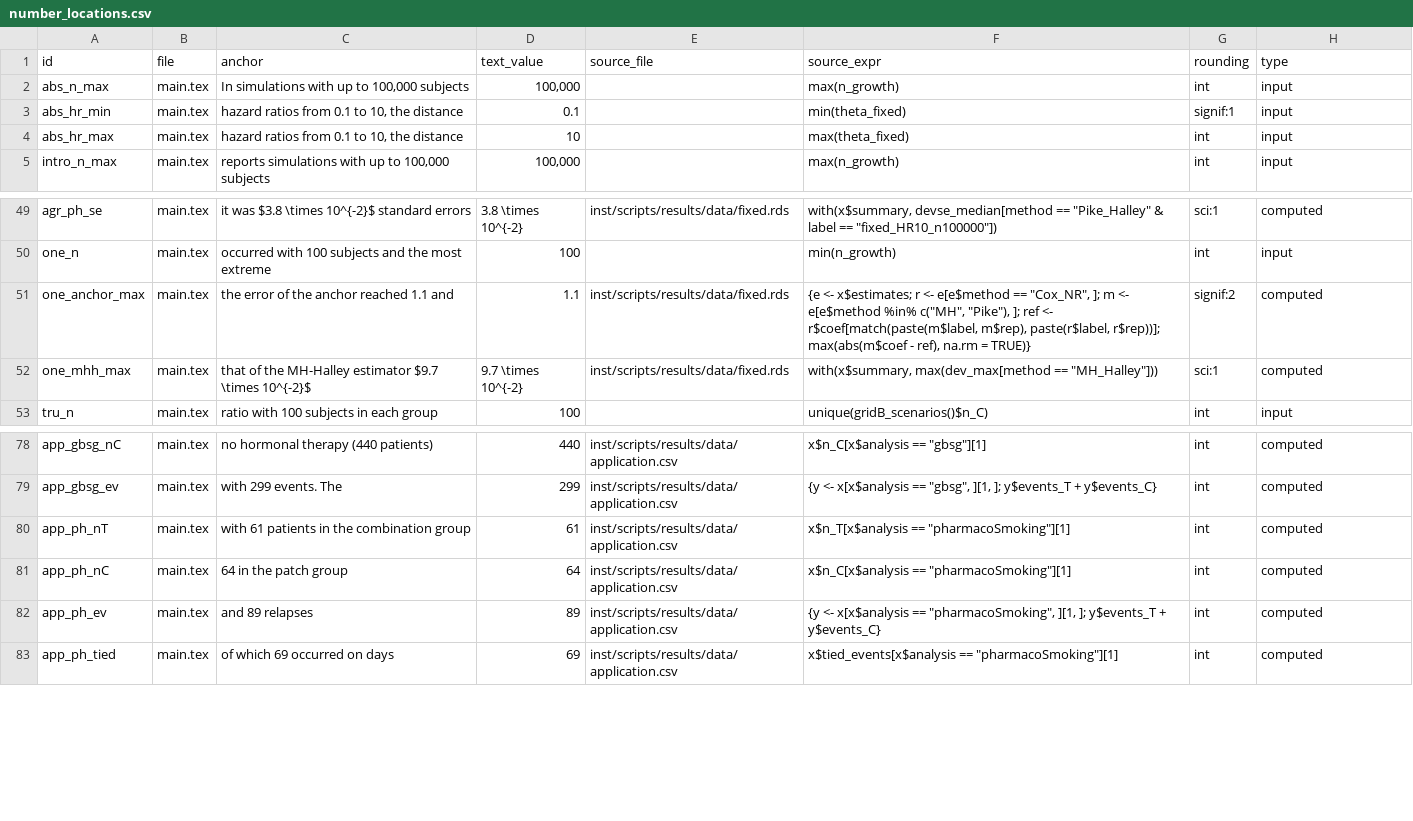
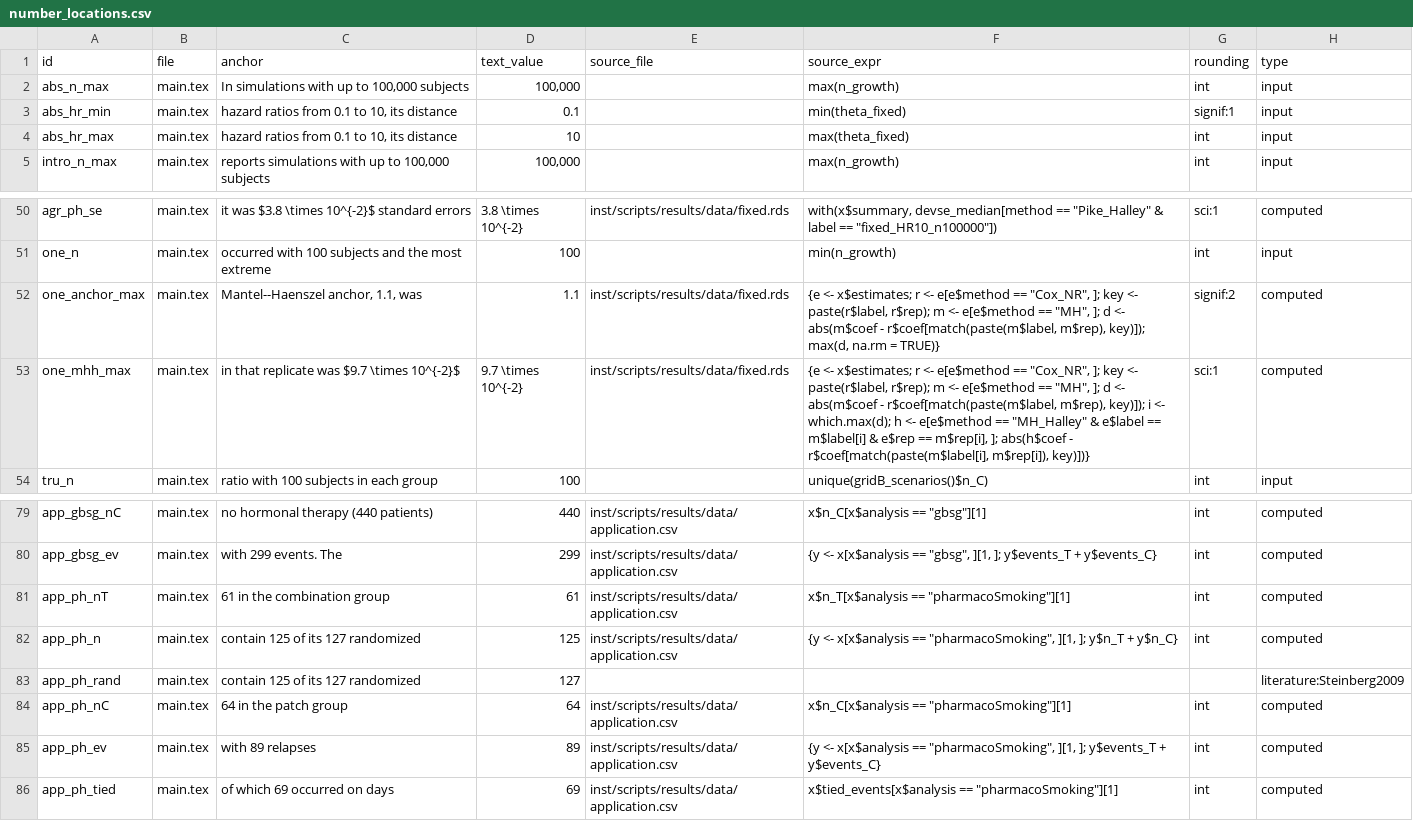
Before and after one commit to gosukehommaEX/onestepcox, a CSV file: inst/scripts/number_locations.csv, drawn as a sheet; only a part is shown, gaps mark what is left out; the diff covers the shown part only.

```diff
--- a/inst/scripts/number_locations.csv
+++ b/inst/scripts/number_locations.csv
@@ -2,4 +2,4 @@ id,file,anchor,text_value,source_file,source_expr,rounding,type
 abs_n_max,main.tex,"In simulations with up to 100,000 subjects","100,000",,max(n_growth),int,input
-abs_hr_min,main.tex,"hazard ratios from 0.1 to 10, the distance",0.1,,min(theta_fixed),signif:1,input
-abs_hr_max,main.tex,"hazard ratios from 0.1 to 10, the distance",10,,max(theta_fixed),int,input
+abs_hr_min,main.tex,"hazard ratios from 0.1 to 10, its distance",0.1,,min(theta_fixed),signif:1,input
+abs_hr_max,main.tex,"hazard ratios from 0.1 to 10, its distance",10,,max(theta_fixed),int,input
 intro_n_max,main.tex,"reports simulations with up to 100,000 subjects","100,000",,max(n_growth),int,input
@@ -50,4 +51,4 @@ agr_ph_se,main.tex,it was $3.8 \times 10^{-2}$ standard errors,3.8 \times 10^{-2
 one_n,main.tex,occurred with 100 subjects and the most extreme,100,,min(n_growth),int,input
-one_anchor_max,main.tex,the error of the anchor reached 1.1 and,1.1,inst/scripts/results/data/fixed.rds,"{e <- x$estimates; r <- e[e$method == ""Cox_NR"", ]; m <- e[e$method %in% c(""MH"", ""Pike""), ]; ref <- r$coef[match(paste(m$label, m$rep), paste(r$label, r$rep))]; max(abs(m$coef - ref), na.rm = TRUE)}",signif:2,computed
-one_mhh_max,main.tex,that of the MH-Halley estimator $9.7 \times 10^{-2}$,9.7 \times 10^{-2},inst/scripts/results/data/fixed.rds,"with(x$summary, max(dev_max[method == ""MH_Halley""]))",sci:1,computed
+one_anchor_max,main.tex,"Mantel--Haenszel anchor, 1.1, was",1.1,inst/scripts/results/data/fixed.rds,"{e <- x$estimates; r <- e[e$method == ""Cox_NR"", ]; key <- paste(r$label, r$rep); m <- e[e$method == ""MH"", ]; d <- abs(m$coef - r$coef[match(paste(m$label, m$rep), key)]); max(d, na.rm = TRUE)}",signif:2,computed
+one_mhh_max,main.tex,in that replicate was $9.7 \times 10^{-2}$,9.7 \times 10^{-2},inst/scripts/results/data/fixed.rds,"{e <- x$estimates; r <- e[e$method == ""Cox_NR"", ]; key <- paste(r$label, r$rep); m <- e[e$method == ""MH"", ]; d <- abs(m$coef - r$coef[match(paste(m$label, m$rep), key)]); i <- which.max(d); h <- e[e$method == ""MH_Halley"" & e$label == m$label[i] & e$rep == m$rep[i], ]; abs(h$coef - r$coef[match(paste(m$label[i], m$rep[i]), key)])}",sci:1,computed
 tru_n,main.tex,ratio with 100 subjects in each group,100,,unique(gridB_scenarios()$n_C),int,input
@@ -79,5 +80,7 @@ app_gbsg_nC,main.tex,no hormonal therapy (440 patients),440,inst/scripts/results
 app_gbsg_ev,main.tex,with 299 events. The,299,inst/scripts/results/data/application.csv,"{y <- x[x$analysis == ""gbsg"", ][1, ]; y$events_T + y$events_C}",int,computed
-app_ph_nT,main.tex,with 61 patients in the combination group,61,inst/scripts/results/data/application.csv,"x$n_T[x$analysis == ""pharmacoSmoking""][1]",int,computed
+app_ph_nT,main.tex,61 in the combination group,61,inst/scripts/results/data/application.csv,"x$n_T[x$analysis == ""pharmacoSmoking""][1]",int,computed
+app_ph_n,main.tex,contain 125 of its 127 randomized,125,inst/scripts/results/data/application.csv,"{y <- x[x$analysis == ""pharmacoSmoking"", ][1, ]; y$n_T + y$n_C}",int,computed
+app_ph_rand,main.tex,contain 125 of its 127 randomized,127,,,,literature:Steinberg2009
 app_ph_nC,main.tex,64 in the patch group,64,inst/scripts/results/data/application.csv,"x$n_C[x$analysis == ""pharmacoSmoking""][1]",int,computed
-app_ph_ev,main.tex,and 89 relapses,89,inst/scripts/results/data/application.csv,"{y <- x[x$analysis == ""pharmacoSmoking"", ][1, ]; y$events_T + y$events_C}",int,computed
+app_ph_ev,main.tex,with 89 relapses,89,inst/scripts/results/data/application.csv,"{y <- x[x$analysis == ""pharmacoSmoking"", ][1, ]; y$events_T + y$events_C}",int,computed
 app_ph_tied,main.tex,of which 69 occurred on days,69,inst/scripts/results/data/application.csv,"x$tied_events[x$analysis == ""pharmacoSmoking""][1]",int,computed
```
Also changed, not shown: 18 added rows and 12 edited cells elsewhere in this file, inst/scripts/results/number_check.csv, 16 other files.
